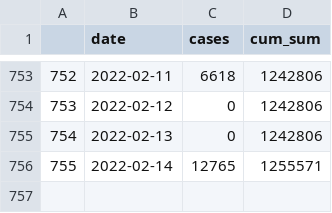
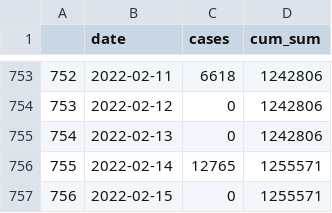
Before and after one commit to dfin-econ/dashboard, a CSV file: cumulcases.csv, drawn as a sheet; only a part is shown, gaps mark what is left out.

```diff
--- a/cumulcases.csv
+++ b/cumulcases.csv
@@ -756 +756,2 @@
 "755",2022-02-14,12765,1255571
+"756",2022-02-15,0,1255571
```
Also changed, not shown: cases.csv, 1 other file.
